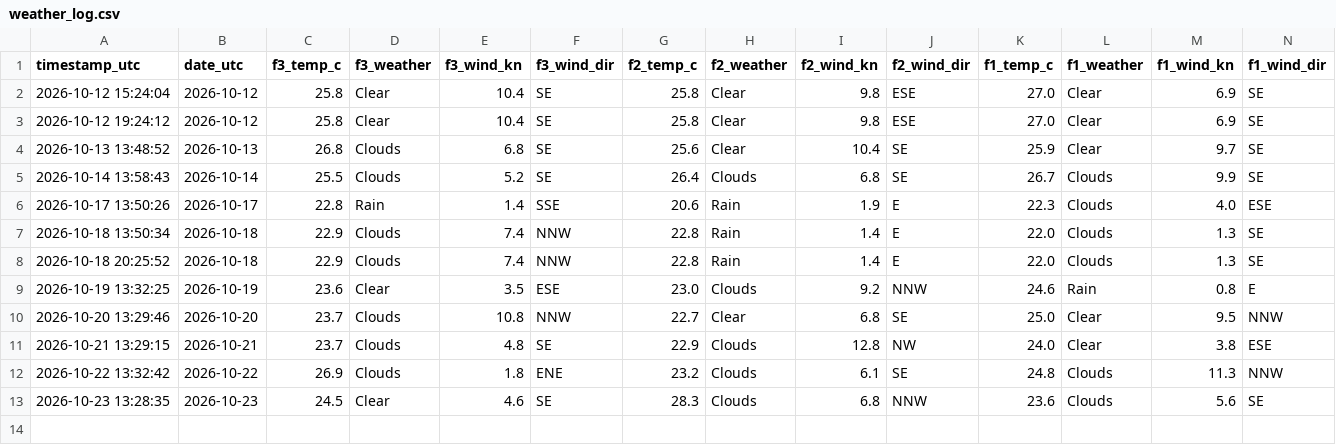
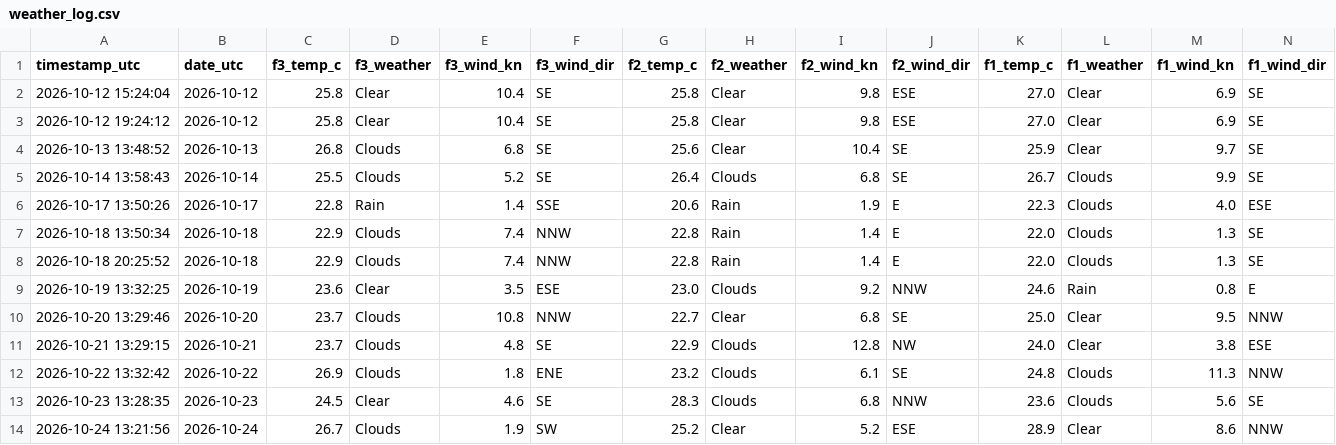
Before and after one commit to jezisko11/actual-web-data, a CSV file: data/weather_log.csv, drawn as a sheet; only a part is shown; rows hold the shown columns only; the diff names each change by its address in the sheet, - before the commit and + after, or states it on an @@ line.

```diff
--- a/data/weather_log.csv
+++ b/data/weather_log.csv
+row 14: 2026-10-24 13:21:56 | 2026-10-24 | 26.7 | Clouds | 1.9 | SW | 25.2 | Clear | 5.2 | ESE | 28.9 | Clear | 8.6 | NNW
```
